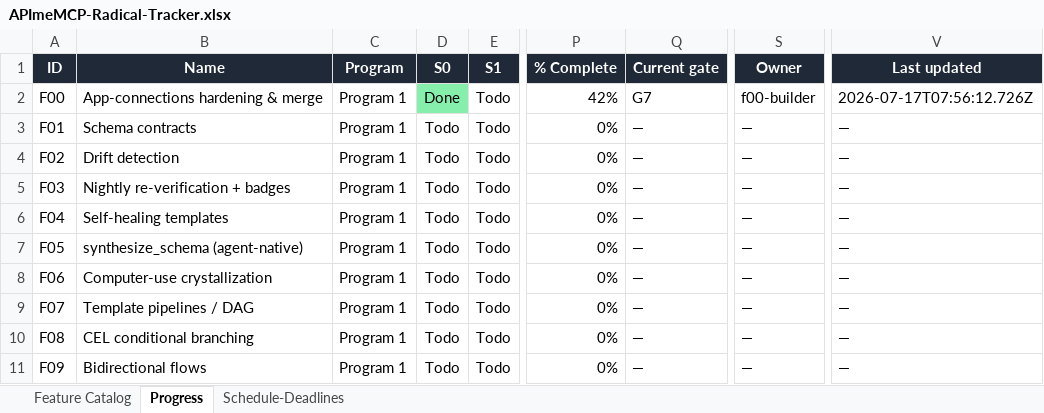
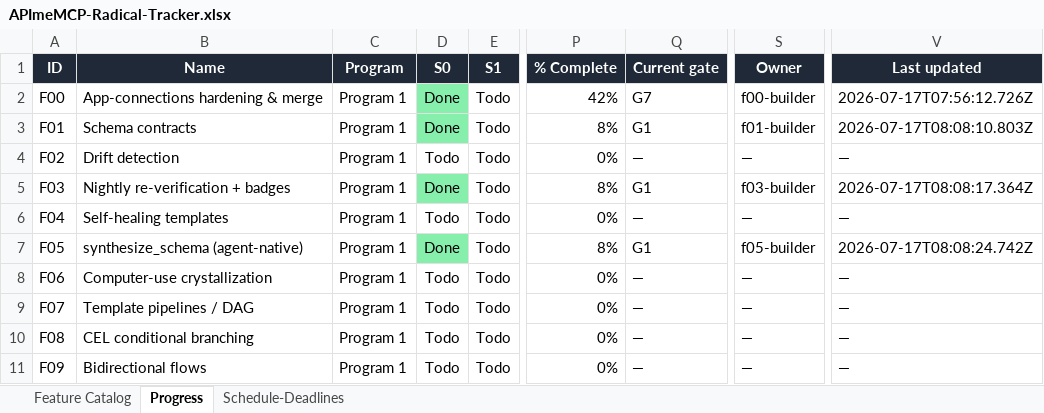
Before and after one commit to NeetigyaShah/APImeMCP, an Excel workbook: radical-pipeline/05-tracking/APImeMCP-Radical-Tracker.xlsx, sheet Progress, drawn as a sheet; only a part is shown, gaps mark what is left out; values as stored, in another font and other column widths than the file's, no borders; conditional formats not drawn; the diff names each change by its address in the sheet, - before the commit and + after, or states it on an @@ line.

Commit message:
chore: claim parallel Wave 1 builders

```diff
--- a/radical-pipeline/05-tracking/APImeMCP-Radical-Tracker.xlsx (sheet Progress)
+++ b/radical-pipeline/05-tracking/APImeMCP-Radical-Tracker.xlsx (sheet Progress)
-D3 (S0): Todo
+D3 (S0): Done
-D3 fill: none
+D3 fill: #86EFAC
-P3 (% Complete): 0%
+P3 (% Complete): 8%
-Q3 (Current gate): —
+Q3 (Current gate): G1
-S3 (Owner): —
+S3 (Owner): f01-builder
-V3 (Last updated): —
+V3 (Last updated): 2026-07-17T08:08:10.803Z
-D5 (S0): Todo
+D5 (S0): Done
-D5 fill: none
+D5 fill: #86EFAC
-P5 (% Complete): 0%
+P5 (% Complete): 8%
-Q5 (Current gate): —
+Q5 (Current gate): G1
-S5 (Owner): —
+S5 (Owner): f03-builder
-V5 (Last updated): —
+V5 (Last updated): 2026-07-17T08:08:17.364Z
-D7 (S0): Todo
+D7 (S0): Done
-D7 fill: none
+D7 fill: #86EFAC
-P7 (% Complete): 0%
+P7 (% Complete): 8%
-Q7 (Current gate): —
+Q7 (Current gate): G1
-S7 (Owner): —
+S7 (Owner): f05-builder
-V7 (Last updated): —
+V7 (Last updated): 2026-07-17T08:08:24.742Z
```
Also changed, not shown: 3 other files.
